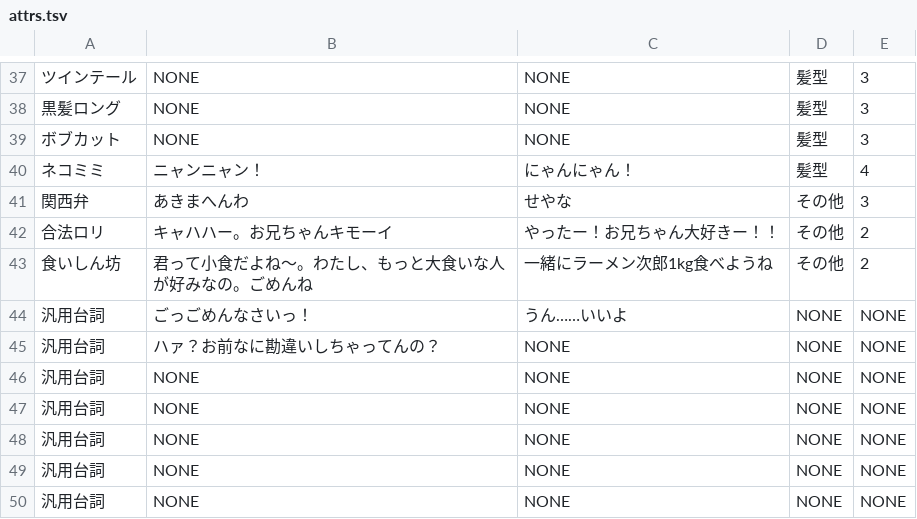
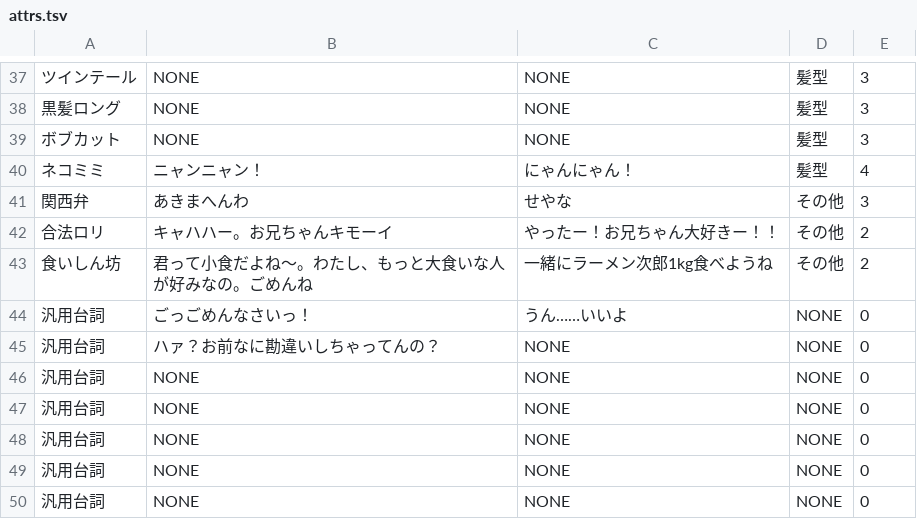
Before and after one commit to are0x/homecoming, a TSV file: dat/attrs.tsv, drawn as a sheet; only a part is shown, gaps mark what is left out.

```diff
--- a/dat/attrs.tsv
+++ b/dat/attrs.tsv
@@ -43,8 +43,8 @@
 食いしん坊	君って小食だよね〜。わたし、もっと大食いな人が好みなの。ごめんね	一緒にラーメン次郎1kg食べようね	その他	2
-汎用台詞	ごっごめんなさいっ！	うん……いいよ	NONE	NONE
-汎用台詞	ハァ？お前なに勘違いしちゃってんの？	NONE	NONE	NONE
-汎用台詞	NONE	NONE	NONE	NONE
-汎用台詞	NONE	NONE	NONE	NONE
-汎用台詞	NONE	NONE	NONE	NONE
-汎用台詞	NONE	NONE	NONE	NONE
-汎用台詞	NONE	NONE	NONE	NONE
+汎用台詞	ごっごめんなさいっ！	うん……いいよ	NONE	0
+汎用台詞	ハァ？お前なに勘違いしちゃってんの？	NONE	NONE	0
+汎用台詞	NONE	NONE	NONE	0
+汎用台詞	NONE	NONE	NONE	0
+汎用台詞	NONE	NONE	NONE	0
+汎用台詞	NONE	NONE	NONE	0
+汎用台詞	NONE	NONE	NONE	0
```
Also changed, not shown: 10 other files.
